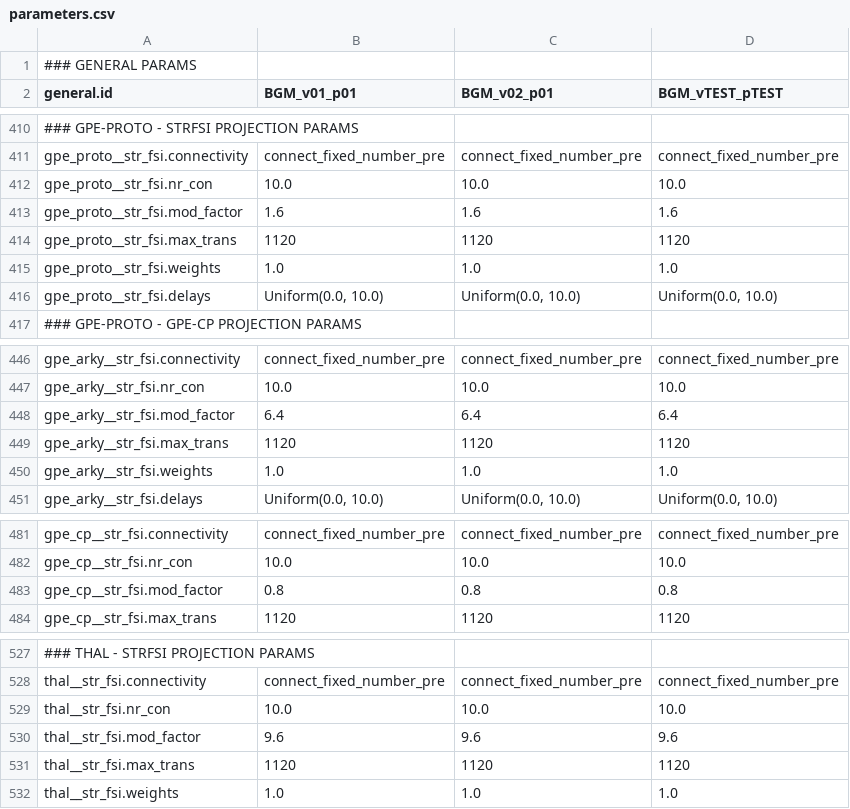
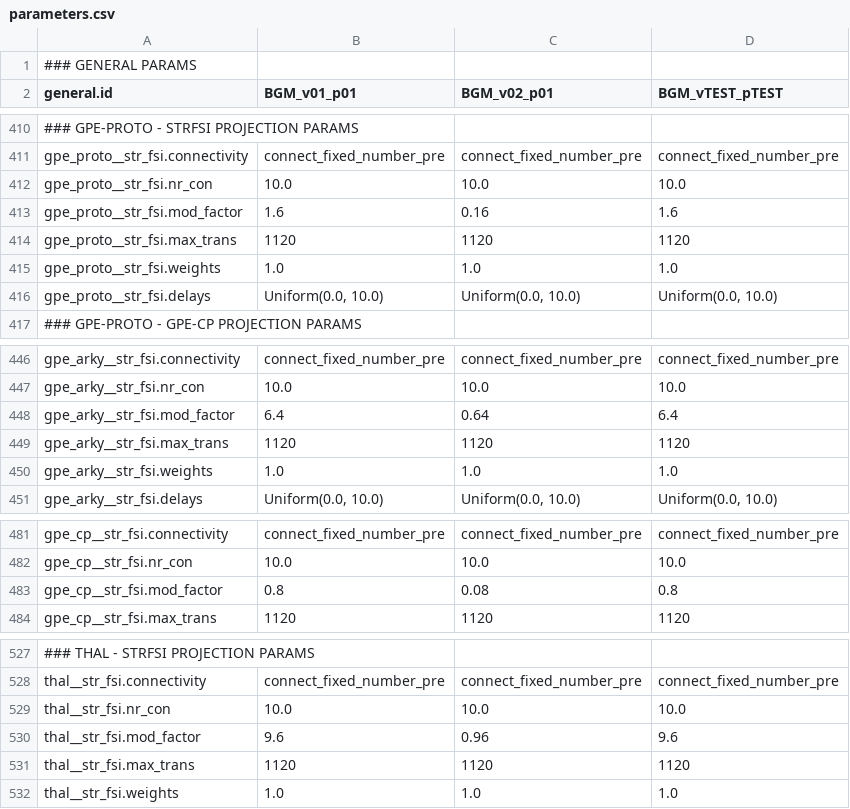
Before and after one commit to Olimaol/CompNeuroPy, a CSV file: CompNeuroPy/models/BGM_22/parameters.csv, drawn as a sheet; only a part is shown, gaps mark what is left out; the diff covers the shown part only.

```diff
--- a/CompNeuroPy/models/BGM_22/parameters.csv
+++ b/CompNeuroPy/models/BGM_22/parameters.csv
@@ -412,3 +412,3 @@ gpe_proto__str_fsi.connectivity,connect_fixed_number_pre,connect_fixed_number_pr
 gpe_proto__str_fsi.nr_con,10.0,10.0,10.0
-gpe_proto__str_fsi.mod_factor,1.6,1.6,1.6
+gpe_proto__str_fsi.mod_factor,1.6,0.16,1.6
 gpe_proto__str_fsi.max_trans,1120,1120,1120
@@ -447,3 +447,3 @@ gpe_arky__str_fsi.connectivity,connect_fixed_number_pre,connect_fixed_number_pre
 gpe_arky__str_fsi.nr_con,10.0,10.0,10.0
-gpe_arky__str_fsi.mod_factor,6.4,6.4,6.4
+gpe_arky__str_fsi.mod_factor,6.4,0.64,6.4
 gpe_arky__str_fsi.max_trans,1120,1120,1120
@@ -482,3 +482,3 @@ gpe_cp__str_fsi.connectivity,connect_fixed_number_pre,connect_fixed_number_pre,c
 gpe_cp__str_fsi.nr_con,10.0,10.0,10.0
-gpe_cp__str_fsi.mod_factor,0.8,0.8,0.8
+gpe_cp__str_fsi.mod_factor,0.8,0.08,0.8
 gpe_cp__str_fsi.max_trans,1120,1120,1120
@@ -529,3 +529,3 @@ thal__str_fsi.connectivity,connect_fixed_number_pre,connect_fixed_number_pre,con
 thal__str_fsi.nr_con,10.0,10.0,10.0
-thal__str_fsi.mod_factor,9.6,9.6,9.6
+thal__str_fsi.mod_factor,9.6,0.96,9.6
 thal__str_fsi.max_trans,1120,1120,1120
```
Also changed, not shown: 8 edited cells elsewhere in this file.
